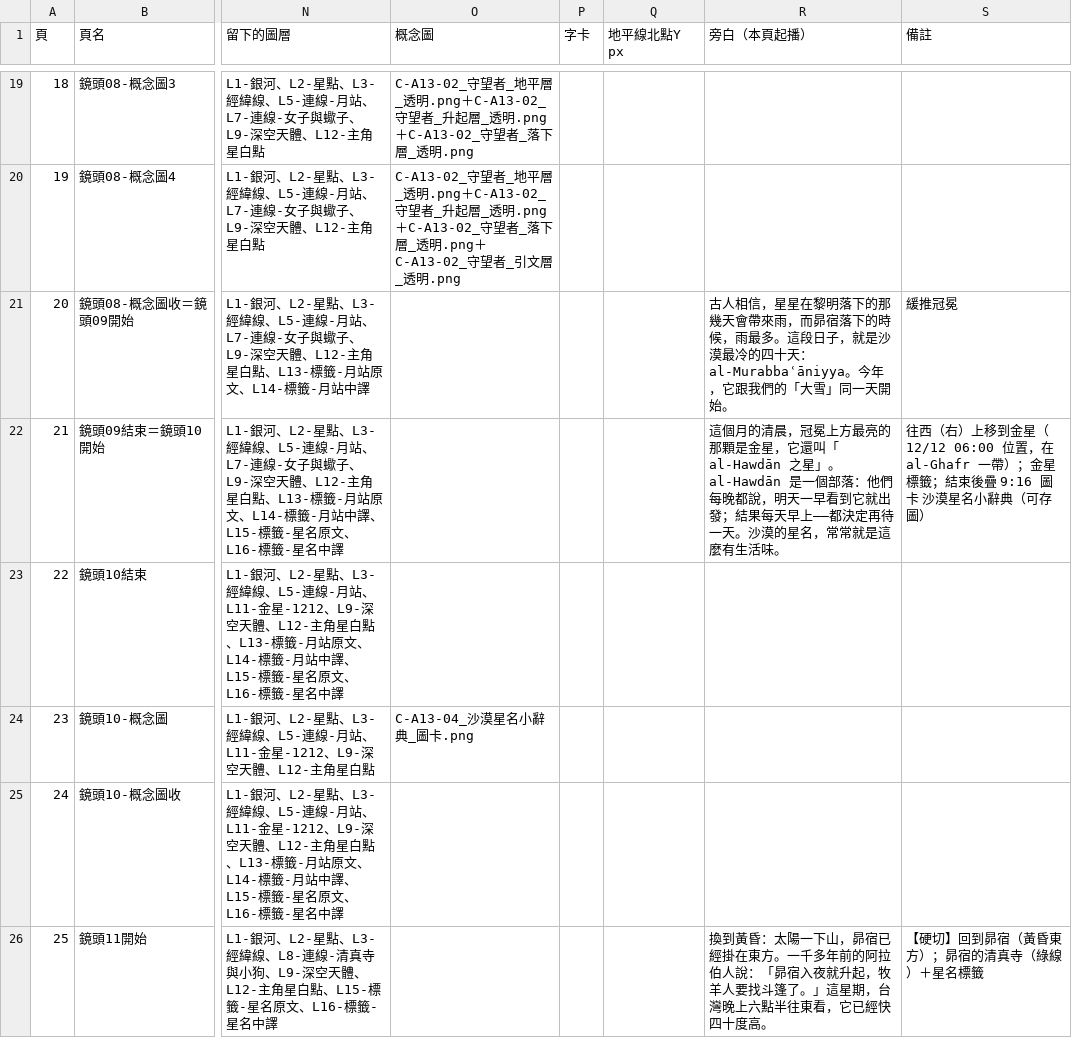
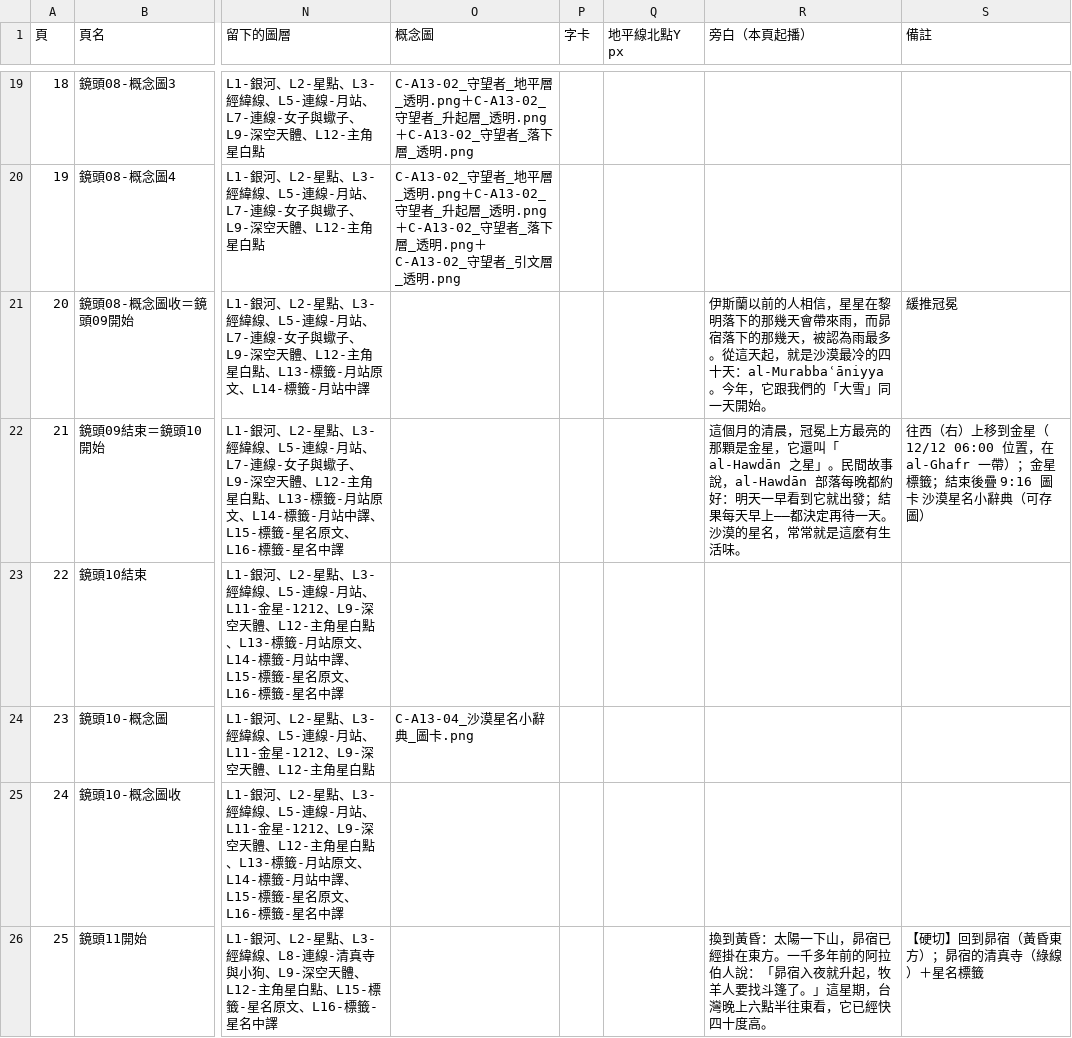
Before and after one commit to Kimchi2104/NTNU-Insta, a CSV file: 05_素材/A-13_阿拉伯半島/_v4大畫布/A-13_Canva逐頁製作表.csv, drawn as a sheet; only a part is shown, gaps mark what is left out; the diff covers the shown part only; the diff names each change by its address in the sheet, - before the commit and + after, or states it on an @@ line.

```diff
--- a/05_素材/A-13_阿拉伯半島/_v4大畫布/A-13_Canva逐頁製作表.csv
+++ b/05_素材/A-13_阿拉伯半島/_v4大畫布/A-13_Canva逐頁製作表.csv
-R21 (旁白（本頁起播）): 古人相信，星星在黎明落下的那幾天會帶來雨，而昴宿落下的時候，雨最多。這段日子，就是沙…
+R21 (旁白（本頁起播）): 伊斯蘭以前的人相信，星星在黎明落下的那幾天會帶來雨，而昴宿落下的那幾天，被認為雨最多。從這天起，就是沙…
-R22 (旁白（本頁起播）): …之星」。al-Hawdān 是一個部落：他們每晚都說，明天一早…
+R22 (旁白（本頁起播）): …之星」。民間故事說，al-Hawdān 部落每晚都約好：明天一早…
```
Also changed, not shown: 8 edited cells elsewhere in this file, 05_素材/A-13_阿拉伯半島/_v4大畫布/A-13_標籤對照表.csv, 05_素材/A-13_阿拉伯半島/_v4大畫布/A-13_鏡頭清單.csv, 45 other files.
